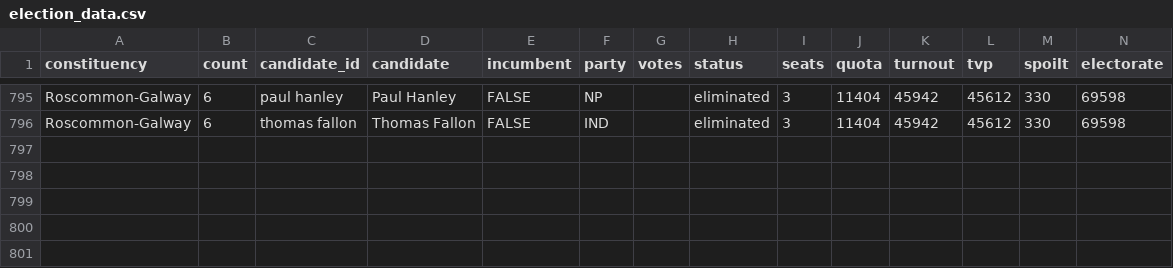
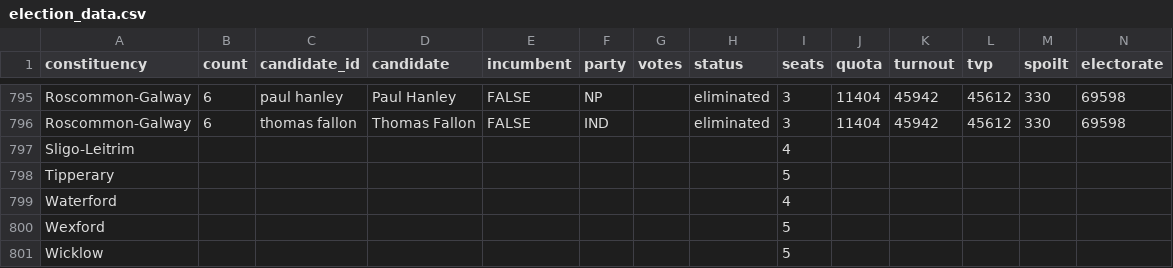
Before and after one commit to irelandvotes/platform, a CSV file: public/data/elections/ireland/dail/2020/election_data.csv, drawn as a sheet; only a part is shown, gaps mark what is left out; the diff names each change by its address in the sheet, - before the commit and + after, or states it on an @@ line.

Commit message:
2020

```diff
--- a/public/data/elections/ireland/dail/2020/election_data.csv
+++ b/public/data/elections/ireland/dail/2020/election_data.csv
+row 797: Sligo-Leitrim |  |  |  |  |  |  |  | 4
+row 798: Tipperary |  |  |  |  |  |  |  | 5
+row 799: Waterford |  |  |  |  |  |  |  | 4
+row 800: Wexford |  |  |  |  |  |  |  | 5
+row 801: Wicklow |  |  |  |  |  |  |  | 5
```
